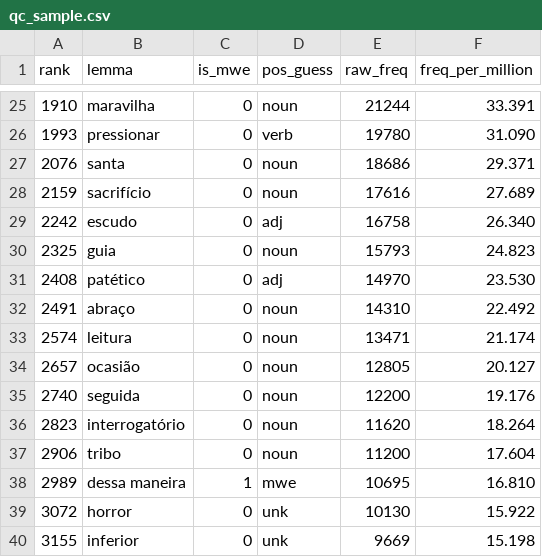
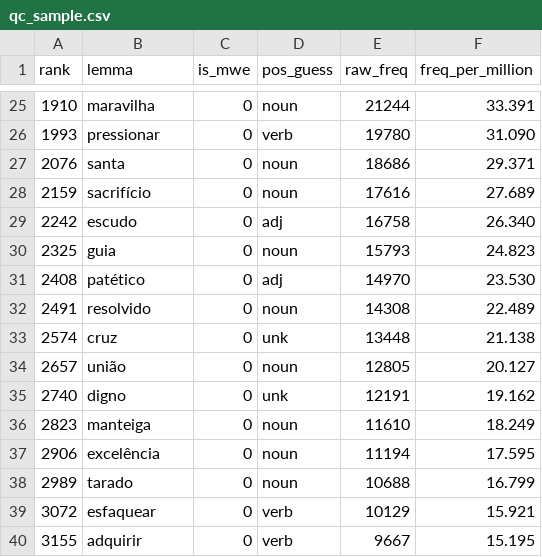
Before and after one commit to jamminalley/EPspokenfrequency, a CSV file: out_rebuild_stage2/qc_sample.csv, drawn as a sheet; only a part is shown, gaps mark what is left out; the diff covers the shown part only.

```diff
--- a/out_rebuild_stage2/qc_sample.csv
+++ b/out_rebuild_stage2/qc_sample.csv
@@ -31,10 +31,10 @@ rank,lemma,is_mwe,pos_guess,raw_freq,freq_per_million
 2408,patético,0,adj,14970,23.530
-2491,abraço,0,noun,14310,22.492
-2574,leitura,0,noun,13471,21.174
-2657,ocasião,0,noun,12805,20.127
-2740,seguida,0,noun,12200,19.176
-2823,interrogatório,0,noun,11620,18.264
-2906,tribo,0,noun,11200,17.604
-2989,dessa maneira,1,mwe,10695,16.810
-3072,horror,0,unk,10130,15.922
-3155,inferior,0,unk,9669,15.198
+2491,resolvido,0,noun,14308,22.489
+2574,cruz,0,unk,13448,21.138
+2657,união,0,noun,12805,20.127
+2740,digno,0,unk,12191,19.162
+2823,manteiga,0,noun,11610,18.249
+2906,excelência,0,noun,11194,17.595
+2989,tarado,0,noun,10688,16.799
+3072,esfaquear,0,verb,10129,15.921
+3155,adquirir,0,verb,9667,15.195
```
Also changed, not shown: 78 edited cells elsewhere in this file, out_rebuild_stage2/ep_spoken_5001_10000.csv, out_rebuild_stage2/ep_spoken_5001_10000.tsv, 19 other files.
